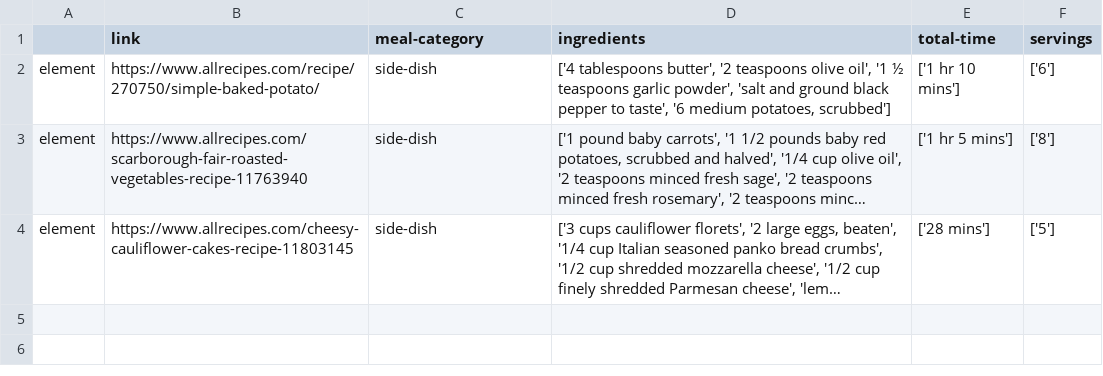
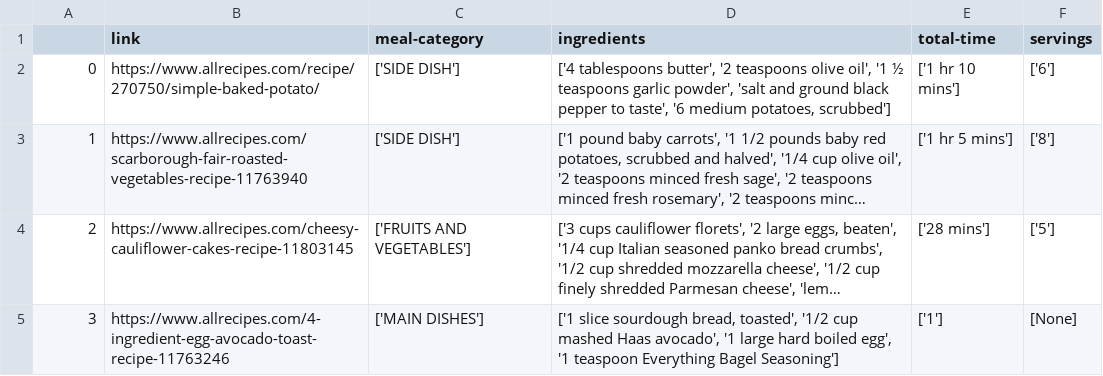
Before and after one commit to celeste-wahlquist/2025_I-Hack, a CSV file: output.csv, drawn as a sheet; long unchanged cells end in …; the diff names each change by its address in the sheet, - before the commit and + after, or states it on an @@ line.

Commit message:
Added empty df column correction.

```diff
--- a/output.csv
+++ b/output.csv
-A2: element
+A2: 0
-C2:C3 (meal-category): side-dish
+C2:C3 (meal-category): ['SIDE DISH']
-A3: element
+A3: 1
-A4: element
+A4: 2
-C4 (meal-category): side-dish
+C4 (meal-category): ['FRUITS AND VEGETABLES']
+row 5: 3 | https://www.allrecipes.com/4-ingredient-egg-avocado-toast-recipe-11763246 | ['MAIN DISHES'] | ['1 slice sourdough bread, toasted', '1/2 cup mashed Haas avocado', '1 large hard boiled egg', '1 teaspoon Everything Bagel Seasoning'] | ['1'] | [None]
```
Also changed, not shown: 1 other file.
